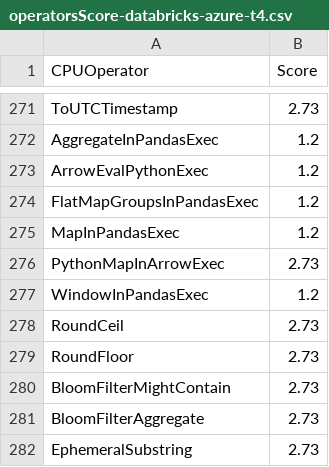
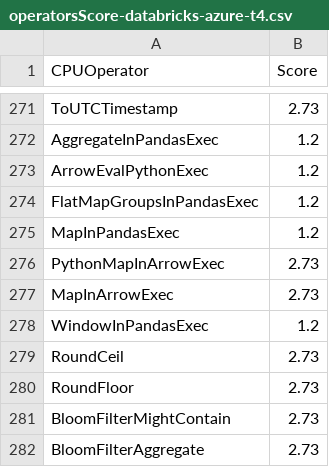
Before and after one commit to NVIDIA/spark-rapids-tools, a CSV file: core/src/main/resources/operatorsScore-databricks-azure-t4.csv, drawn as a sheet; only a part is shown, gaps mark what is left out; the shorter side is filled out with more unchanged rows.

```diff
--- a/core/src/main/resources/operatorsScore-databricks-azure-t4.csv
+++ b/core/src/main/resources/operatorsScore-databricks-azure-t4.csv
@@ -276,2 +276,3 @@ MapInPandasExec,1.2
 PythonMapInArrowExec,2.73
+MapInArrowExec,2.73
 WindowInPandasExec,1.2
```
Also changed, not shown: core/src/main/resources/operatorsScore-databricks-aws-a10G.csv, core/src/main/resources/operatorsScore-dataproc-gke-l4.csv, 7 other files.
